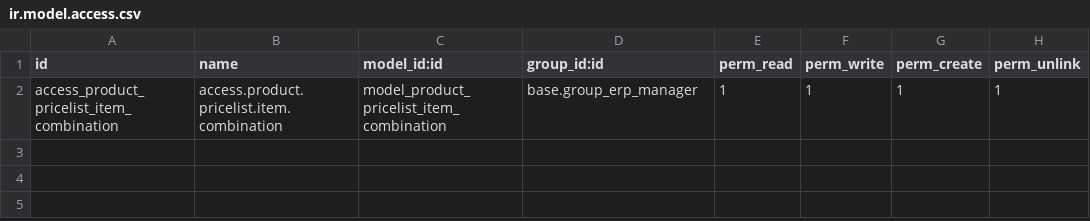
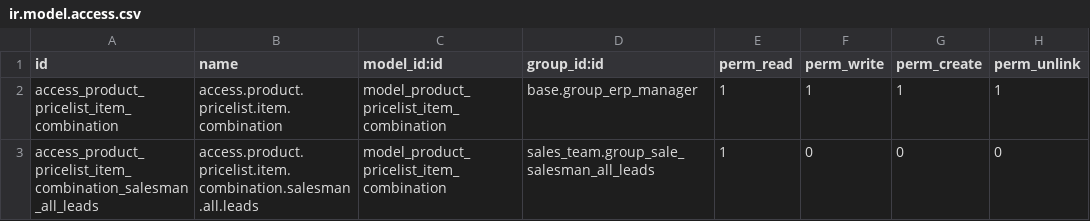
Before and after one commit to nadir-messaoudene/linus, a CSV file: linus_sale/security/ir.model.access.csv, drawn as a sheet; the diff names each change by its address in the sheet, - before the commit and + after, or states it on an @@ line.

Commit message:
[ADD] linus_sale: permission for User All Leads

```diff
--- a/linus_sale/security/ir.model.access.csv
+++ b/linus_sale/security/ir.model.access.csv
+row 3: access_product_pricelist_item_combination_salesman_all_leads | access.product.pricelist.item.combination.salesman.all.leads | model_product_pricelist_item_combination | sales_team.group_sale_salesman_all_leads | 1 | 0 | 0 | 0
```
Also changed, not shown: 2 other files.
